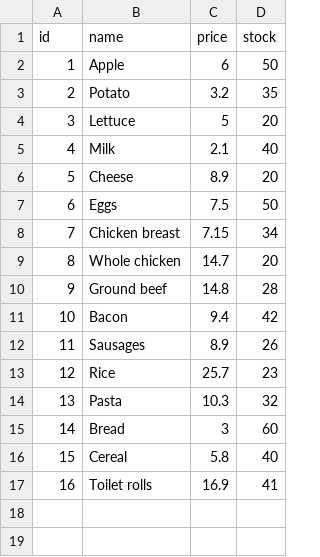
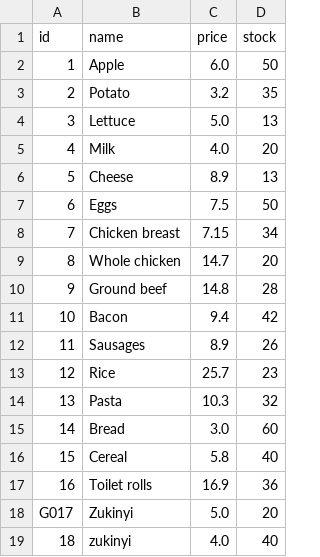
Before and after one commit to DavidWatibini/MyStore, a CSV file: groceries.csv, drawn as a sheet.

```diff
--- a/groceries.csv
+++ b/groceries.csv
@@ -1,7 +1,7 @@
 id,name,price,stock
-1,Apple,6,50
+1,Apple,6.0,50
 2,Potato,3.2,35
-3,Lettuce,5,20
-4,Milk,2.1,40
-5,Cheese,8.9,20
+3,Lettuce,5.0,13
+4,Milk,4.0,20
+5,Cheese,8.9,13
 6,Eggs,7.5,50
@@ -14,4 +14,6 @@
 13,Pasta,10.3,32
-14,Bread,3,60
+14,Bread,3.0,60
 15,Cereal,5.8,40
-16,Toilet rolls,16.9,41
+16,Toilet rolls,16.9,36
+G017,Zukinyi,5.0,20
+18,zukinyi,4.0,40
```
Also changed, not shown: 3 other files.
